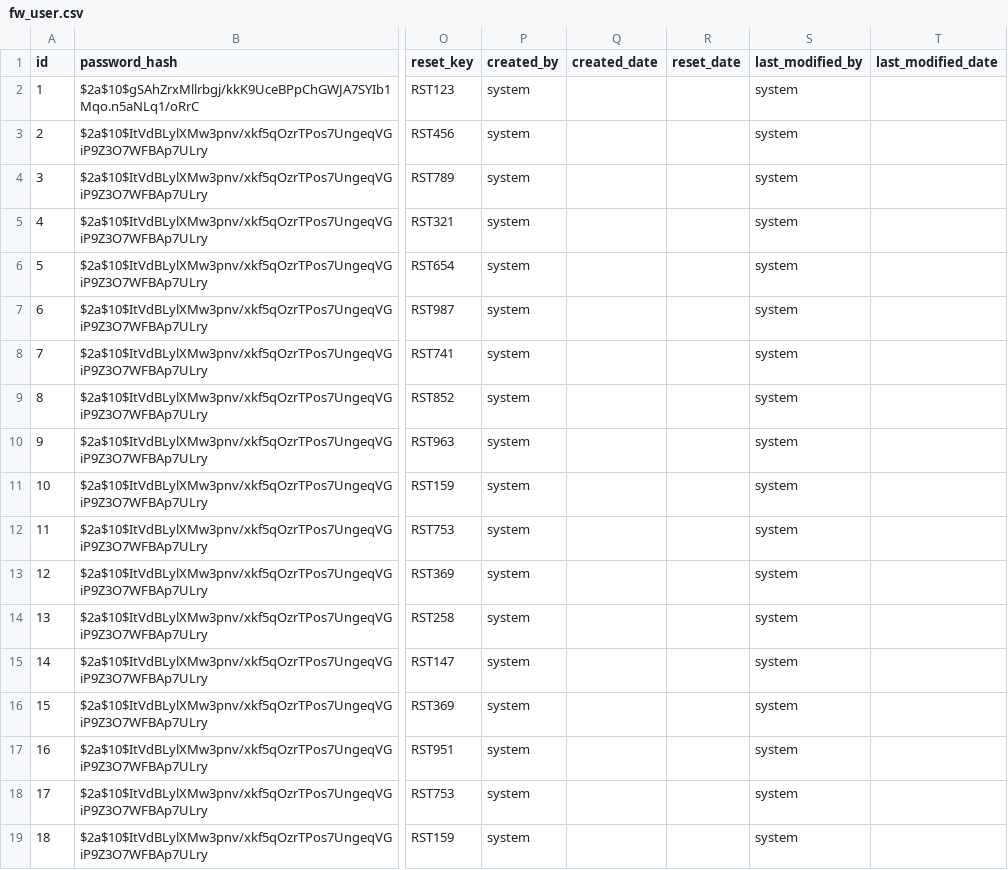
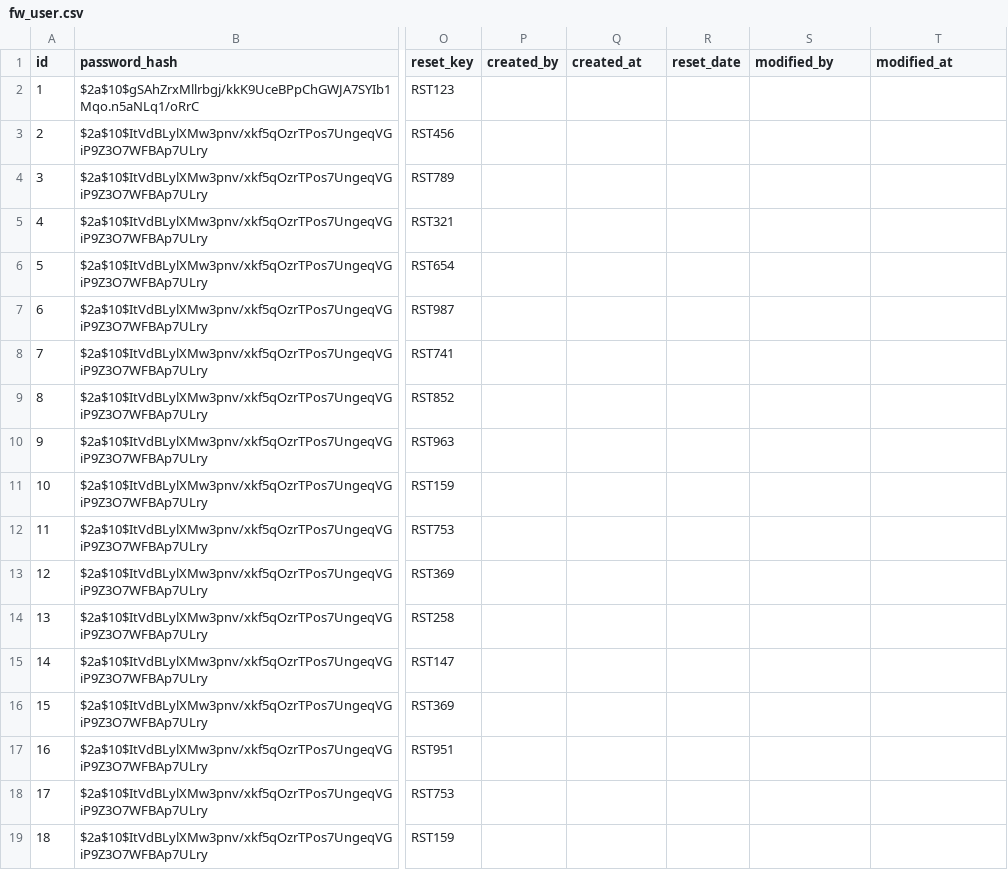
Before and after one commit to flowinquiry/flowinquiry-server, a CSV file: tools/liquibase/src/main/resources/config/liquibase/tenant/data/fw_user.csv, drawn as a sheet; only a part is shown, gaps mark what is left out; the diff names each change by its address in the sheet, - before the commit and + after, or states it on an @@ line.

```diff
--- a/tools/liquibase/src/main/resources/config/liquibase/tenant/data/fw_user.csv
+++ b/tools/liquibase/src/main/resources/config/liquibase/tenant/data/fw_user.csv
-Q1: created_date
+Q1: created_at
-S1: last_modified_by
+S1: modified_by
-T1: last_modified_date
+T1: modified_at
-P2:P19 (created_by): system
+P2:P19 (created_by): (empty)
-S2:S19 (modified_by): system
+S2:S19 (modified_by): (empty)
```
Also changed, not shown: 27 other files.
